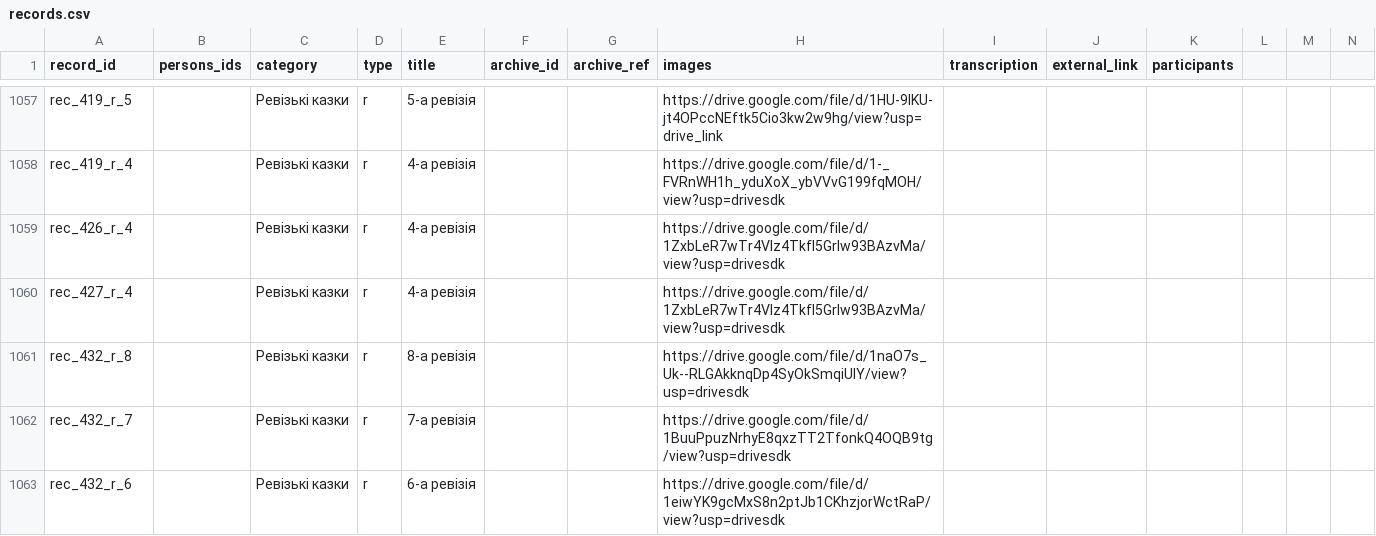
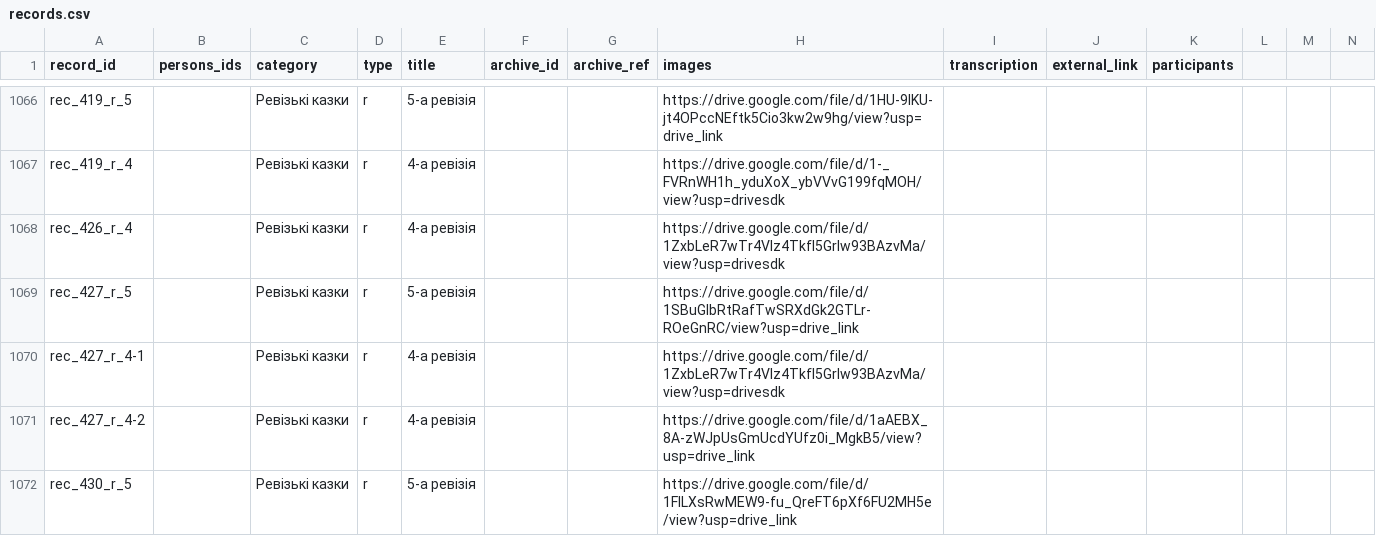
Before and after one commit to John7794/geneo, a CSV file: data/db/uk/records.csv, drawn as a sheet; only a part is shown, gaps mark what is left out; the shorter side is filled out with more unchanged rows; the diff covers the shown part only.

Commit message:
feat(ui): implement dynamic grid spanning for kinship cards
Refactor kinship columns to use CSS grid instead of flexbox, allowing cards to span multiple rows based on path counts. Update data processing to calculate path density and adjust rendering logic accordingly. Include minor record database updates.

```diff
--- a/data/db/uk/records.csv
+++ b/data/db/uk/records.csv
@@ -1059,2 +1068,5 @@ rec_419_r_4,,Ревізькі казки,r,4-а ревізія,,,https://drive.g
 rec_426_r_4,,Ревізькі казки,r,4-а ревізія,,,https://drive.google.com/file/d/1ZxbLeR7wTr4Vlz4Tkfl5Grlw93BAzvMa/view?usp=drivesdk,,,,,,
-rec_427_r_4,,Ревізькі казки,r,4-а ревізія,,,https://drive.google.com/file/d/1ZxbLeR7wTr4Vlz4Tkfl5Grlw93BAzvMa/view?usp=drivesdk,,,,,,
+rec_427_r_5,,Ревізькі казки,r,5-а ревізія,,,https://drive.google.com/file/d/1SBuGIbRtRafTwSRXdGk2GTLr-ROeGnRC/view?usp=drive_link,,,,,,
+rec_427_r_4-1,,Ревізькі казки,r,4-а ревізія,,,https://drive.google.com/file/d/1ZxbLeR7wTr4Vlz4Tkfl5Grlw93BAzvMa/view?usp=drivesdk,,,,,,
+rec_427_r_4-2,,Ревізькі казки,r,4-а ревізія,,,https://drive.google.com/file/d/1aAEBX_8A-zWJpUsGmUcdYUfz0i_MgkB5/view?usp=drive_link,,,,,,
+rec_430_r_5,,Ревізькі казки,r,5-а ревізія,,,https://drive.google.com/file/d/1FILXsRwMEW9-fu_QreFT6pXf6FU2MH5e/view?usp=drive_link,,,,,,
```
Also changed, not shown: 22 added rows and 3 edited cells elsewhere in this file, data/db/uk/death.csv, 6 other files.
